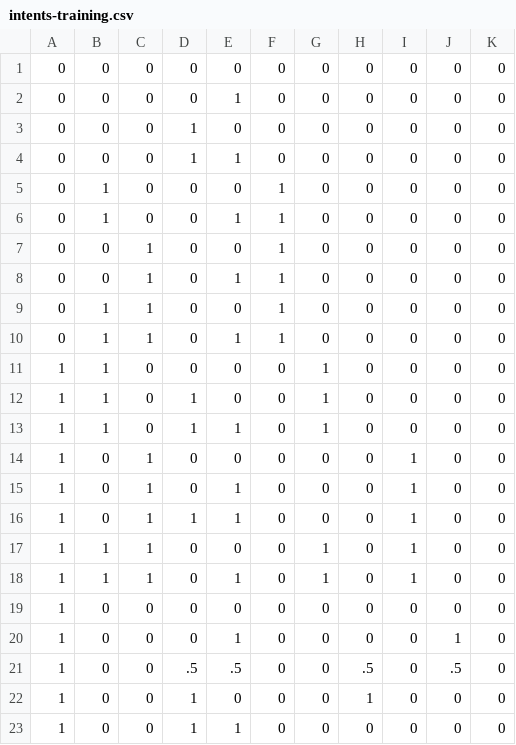
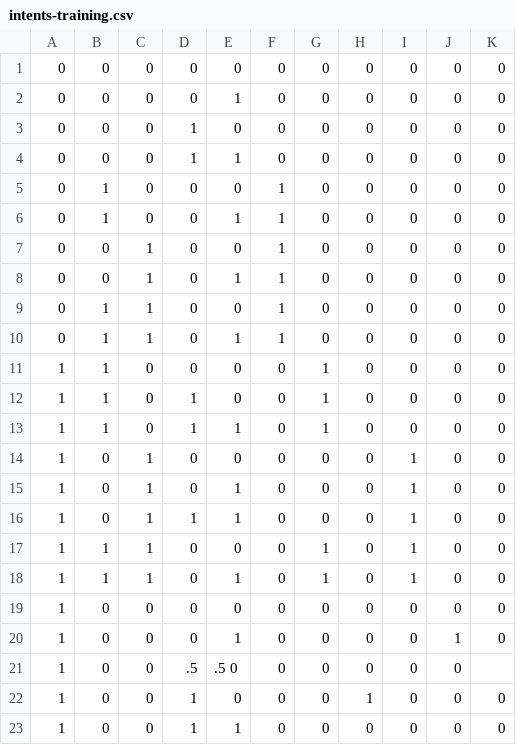
Before and after one commit to Bielousov/robot, a CSV file: v3/models/data/intents-training.csv, drawn as a sheet.

```diff
--- a/v3/models/data/intents-training.csv
+++ b/v3/models/data/intents-training.csv
@@ -20,3 +20,3 @@
 1, 0, 0, 0, 1,        0, 0, 0, 0, 1, 0
-1, 0, 0,.5,.5,        0, 0,.5, 0,.5, 0
+1, 0, 0, .5, .5       0, 0, 0, 0, 0, 0
 1, 0, 0, 1, 0,        0, 0, 1, 0, 0, 0
```
Also changed, not shown: 4 other files.
